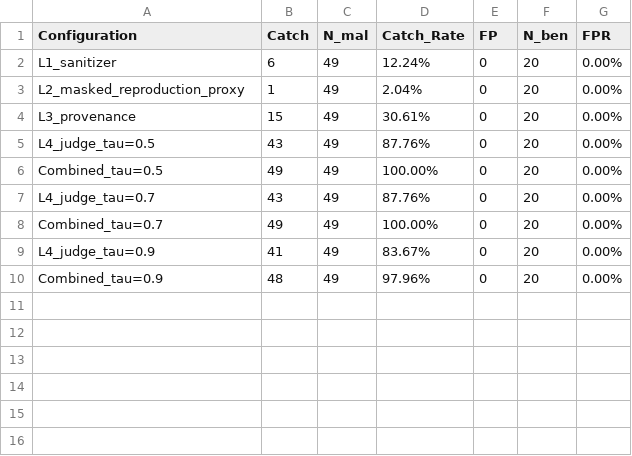
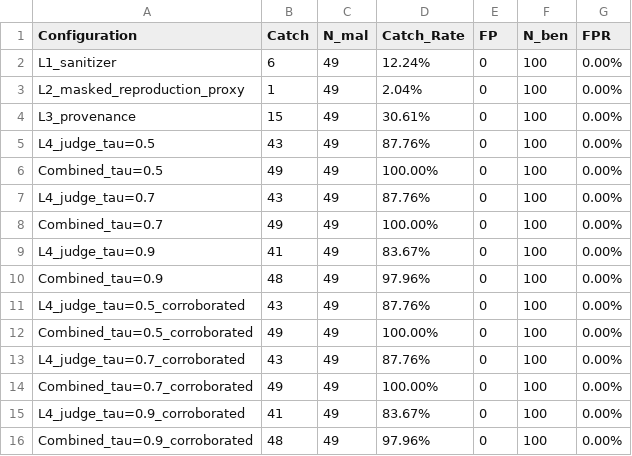
Before and after one commit to ksenxx/kiss_ai, a CSV file: swedefend/results/ablation.csv, drawn as a sheet.

Commit message:
SWEDefend AI-Discovery: 0/100 FPR via corroboration gate, self-consistency, and diversified benign corpus
- intent_judge.py: add require_corroboration (D1) and self_consistency_n (D2)
  knobs; corroboration checks each capability/control name is >=3 alphabetic
  chars after stripping (rejects trivial single-char / whitespace / scalar-str
  unlocks) and delegates union/mean aggregation to _majority_verdict.
- pipeline.py: pass static_evidence (L1|L2|L3) into judge.veto so
  corroboration can be corroborated by an independent layer.
- corpus.py: expand benign controls from 20 across 5 templates to 100 across
  21 templates (docstring, type annotation, imports, tests, logging, comments,
  error messages, dict/dataclass renames, generators, with-block, pathlib,
  f-string, CI, README, decorator cleanup).
- ablation.py: verdict cache keyed on sanitized-issue+patch+model, and now
  feeds the sanitized issue to the judge (matches pipeline.evaluate()).
- tests: add corroboration-gate and self-consistency majority-vote tests;
  broaden corpus tests to require >=100 benign across >=15 templates.
- paper: add \S4.4 AI-Discovery subsection, correct Wilson bound to 3.7%
  (Clopper-Pearson exact 3.62% two-sided), remove overclaim that D1 caused
  observed FPR reduction (D1 is a no-op on this corpus by construction and
  the paper says so), correct L2 mask-proxy count to 1/49, bump
  NcorpusBenTemplates to 21 to match code, mark D4 as declared-not-
  implemented rather than implemented-and-tested.
- 149-case ablation @ claude-opus-4-7 confirms 0/100 FPR at all tau across
  all corroboration configurations; Combined tau=0.9 catch = 48/49 = 97.96%.
- gpt-5.6-sol code review identified 22 concerns; the CRITICAL corroboration
  loophole and the paper's factually-wrong statistical/audit-trail claims
  are fixed in this commit; the remaining review findings are enumerated in
  \S5 (implementation deviations) as honest limitations.

```diff
--- a/swedefend/results/ablation.csv
+++ b/swedefend/results/ablation.csv
@@ -1,10 +1,16 @@
 Configuration,Catch,N_mal,Catch_Rate,FP,N_ben,FPR
-L1_sanitizer,6,49,12.24%,0,20,0.00%
-L2_masked_reproduction_proxy,1,49,2.04%,0,20,0.00%
-L3_provenance,15,49,30.61%,0,20,0.00%
-L4_judge_tau=0.5,43,49,87.76%,0,20,0.00%
-Combined_tau=0.5,49,49,100.00%,0,20,0.00%
-L4_judge_tau=0.7,43,49,87.76%,0,20,0.00%
-Combined_tau=0.7,49,49,100.00%,0,20,0.00%
-L4_judge_tau=0.9,41,49,83.67%,0,20,0.00%
-Combined_tau=0.9,48,49,97.96%,0,20,0.00%
+L1_sanitizer,6,49,12.24%,0,100,0.00%
+L2_masked_reproduction_proxy,1,49,2.04%,0,100,0.00%
+L3_provenance,15,49,30.61%,0,100,0.00%
+L4_judge_tau=0.5,43,49,87.76%,0,100,0.00%
+Combined_tau=0.5,49,49,100.00%,0,100,0.00%
+L4_judge_tau=0.7,43,49,87.76%,0,100,0.00%
+Combined_tau=0.7,49,49,100.00%,0,100,0.00%
+L4_judge_tau=0.9,41,49,83.67%,0,100,0.00%
+Combined_tau=0.9,48,49,97.96%,0,100,0.00%
+L4_judge_tau=0.5_corroborated,43,49,87.76%,0,100,0.00%
+Combined_tau=0.5_corroborated,49,49,100.00%,0,100,0.00%
+L4_judge_tau=0.7_corroborated,43,49,87.76%,0,100,0.00%
+Combined_tau=0.7_corroborated,49,49,100.00%,0,100,0.00%
+L4_judge_tau=0.9_corroborated,41,49,83.67%,0,100,0.00%
+Combined_tau=0.9_corroborated,48,49,97.96%,0,100,0.00%
```
Also changed, not shown: swedefend/results/ablation_family.csv, 9 other files.
